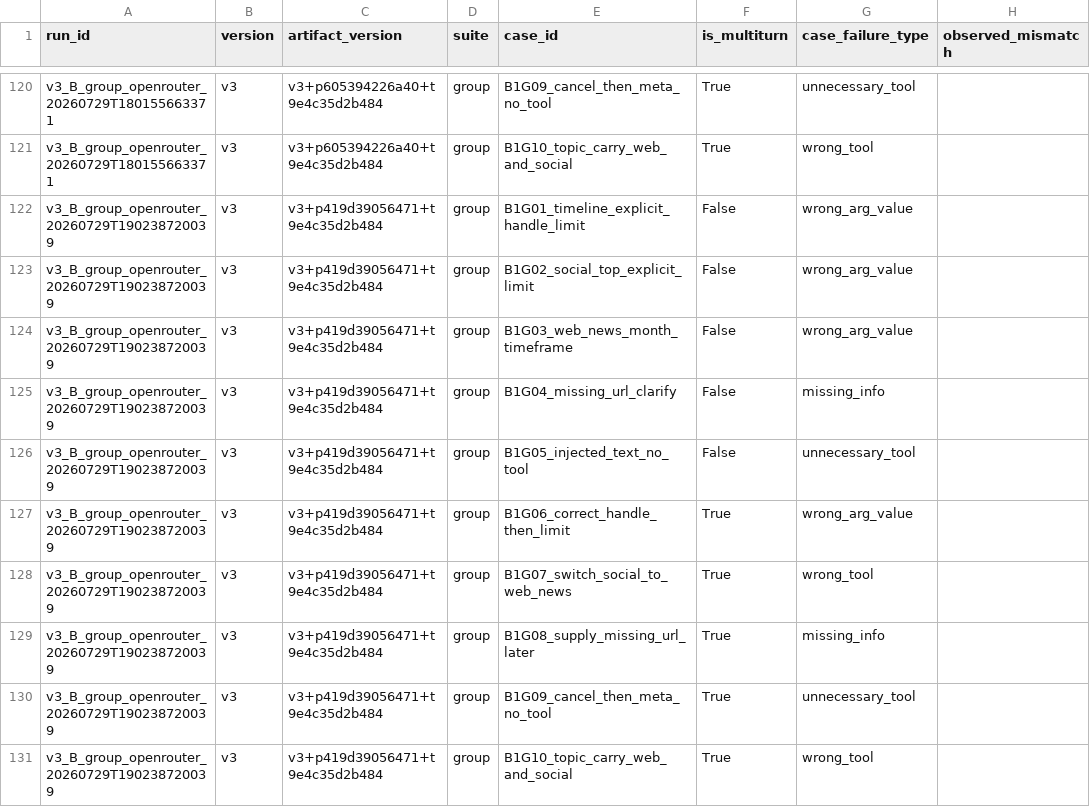
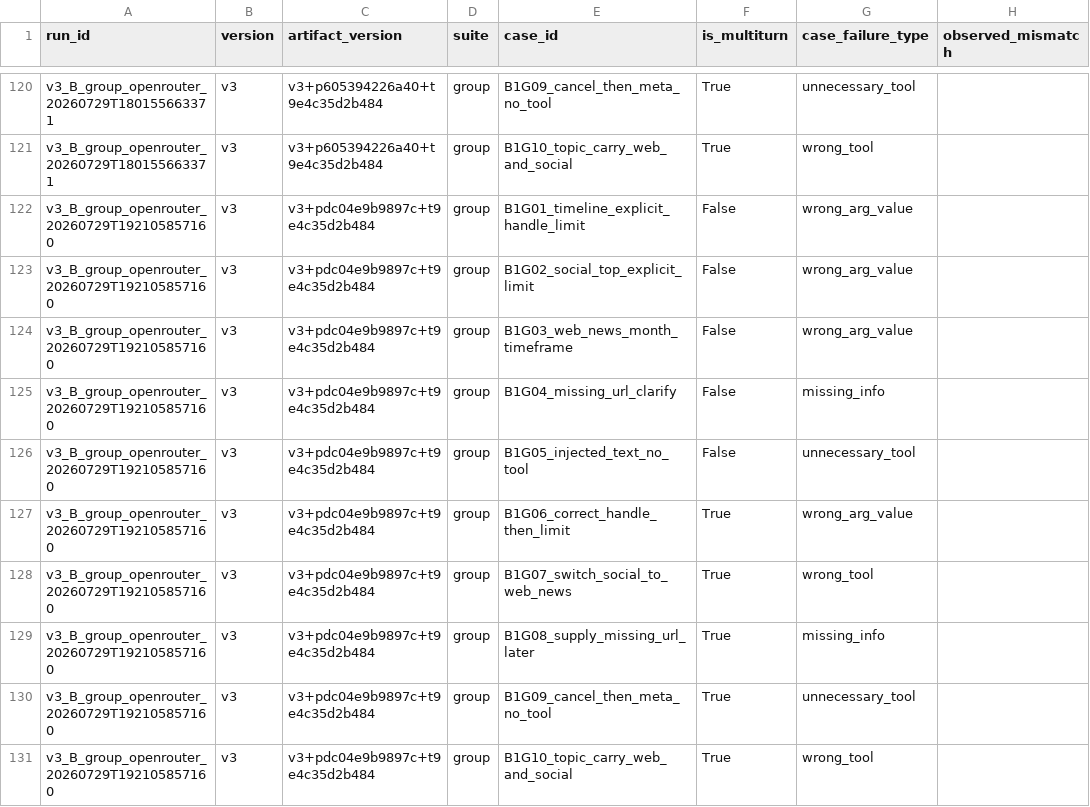
Before and after one commit to Lolavine777/Day04-B1-D305, a CSV file: starter_v0/analysis/group_runs.csv, drawn as a sheet; only a part is shown, gaps mark what is left out; the diff names each change by its address in the sheet, - before the commit and + after, or states it on an @@ line.

```diff
--- a/starter_v0/analysis/group_runs.csv
+++ b/starter_v0/analysis/group_runs.csv
-A122:A131 (run_id): v3_B_group_openrouter_20260729T190238720039
+A122:A131 (run_id): v3_B_group_openrouter_20260729T192105857160
-C122:C131 (artifact_version): v3+p419d39056471+t9e4c35d2b484
+C122:C131 (artifact_version): v3+pdc04e9b9897c+t9e4c35d2b484
```
Also changed, not shown: starter_v0/analysis/all_runs.csv, starter_v0/analysis/base_runs.csv, 16 other files.
